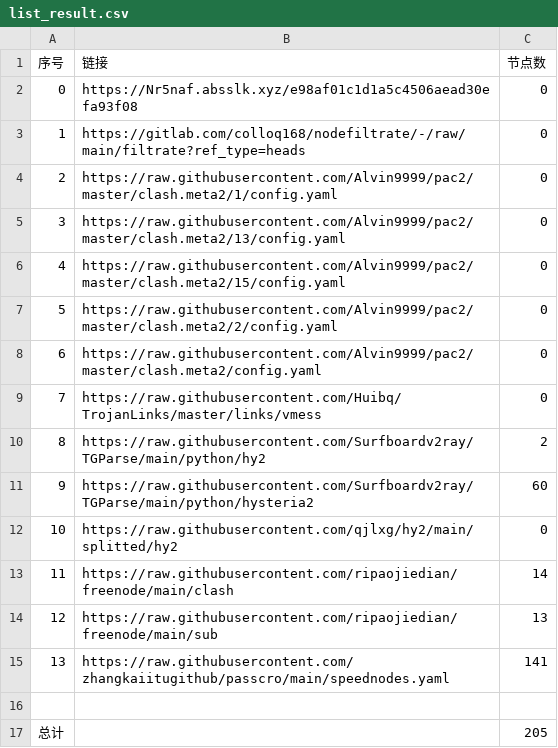
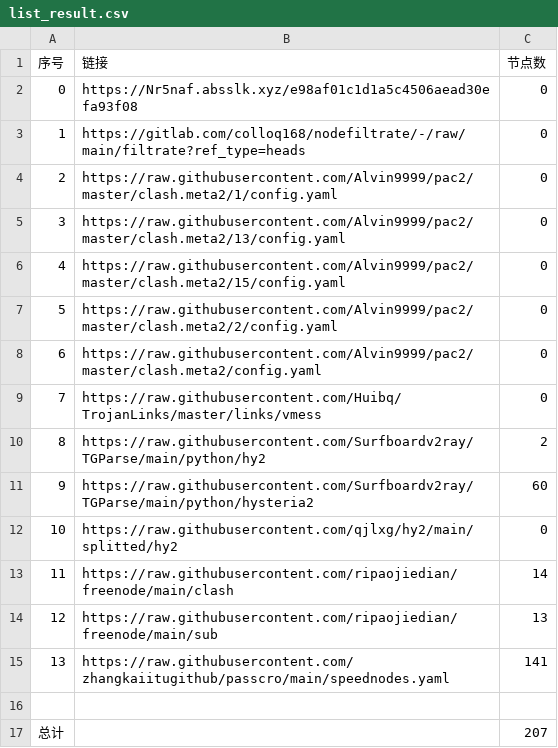
Before and after one commit to xlh001/AutoMergePublicNodes, a CSV file: list_result.csv, drawn as a sheet.

```diff
--- a/list_result.csv
+++ b/list_result.csv
@@ -16,2 +16,2 @@
 
-总计,,205
+总计,,207
```
Also changed, not shown: 11 other files.
